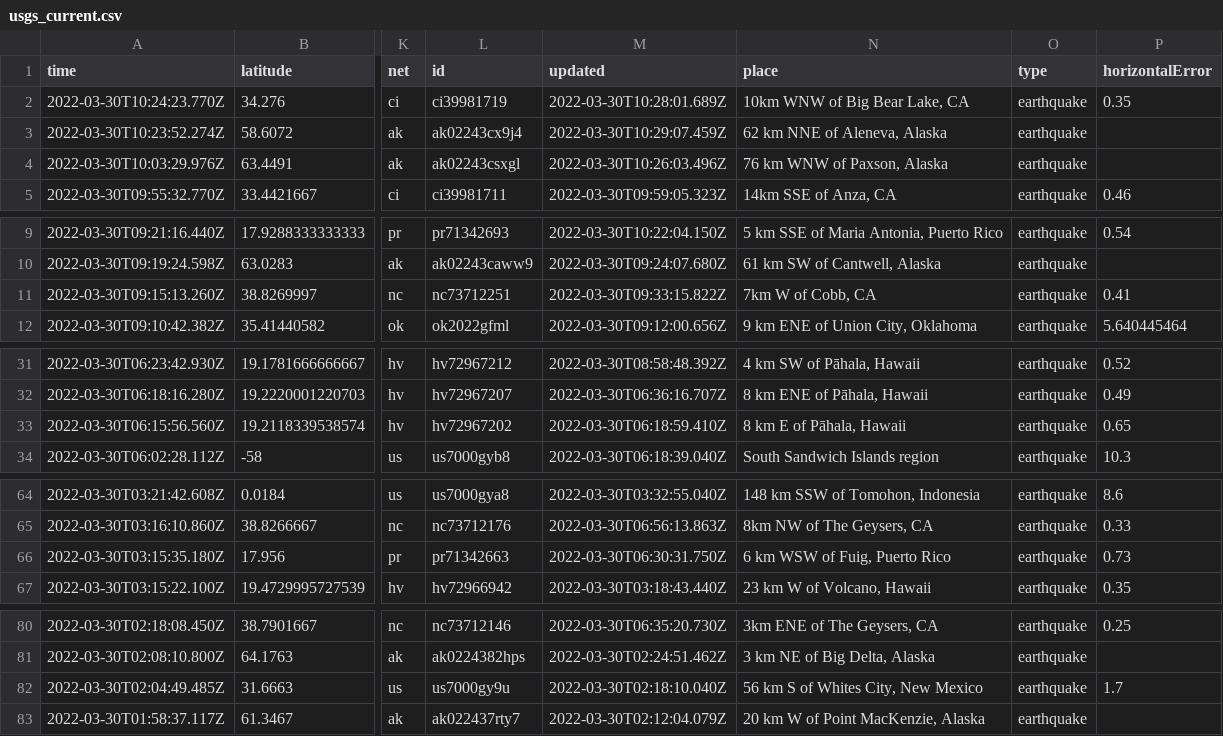
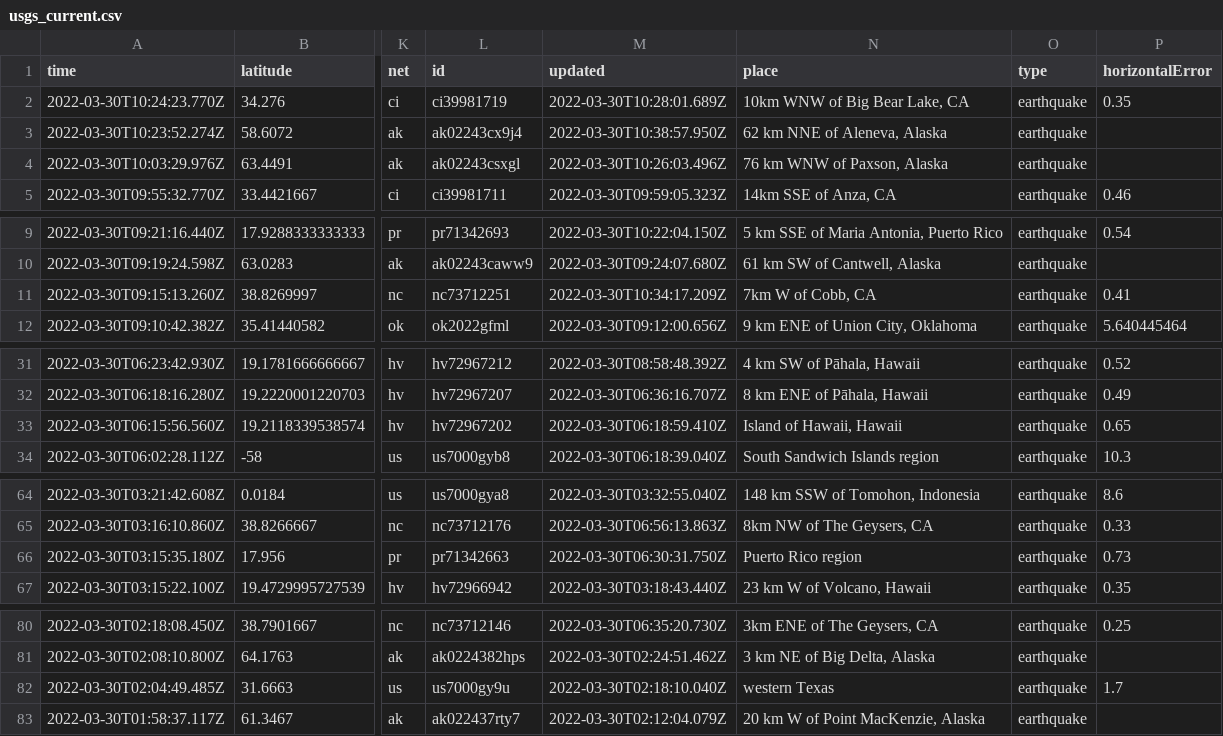
Before and after one commit to JohnnyBerkeley/Nicar2022_actions, a CSV file: usgs_current.csv, drawn as a sheet; only a part is shown, gaps mark what is left out; the diff covers the shown part only; the diff names each change by its address in the sheet, - before the commit and + after, or states it on an @@ line.

```diff
--- a/usgs_current.csv
+++ b/usgs_current.csv
-M3 (updated): 2022-03-30T10:29:07.459Z
+M3 (updated): 2022-03-30T10:38:57.950Z
-M11 (updated): 2022-03-30T09:33:15.822Z
+M11 (updated): 2022-03-30T10:34:17.209Z
-N33 (place): 8 km E of Pāhala, Hawaii
+N33 (place): Island of Hawaii, Hawaii
-N66 (place): 6 km WSW of Fuig, Puerto Rico
+N66 (place): Puerto Rico region
-N82 (place): 56 km S of Whites City, New Mexico
+N82 (place): western Texas
```
Also changed, not shown: 1 removed row and 12 edited cells elsewhere in this file.
